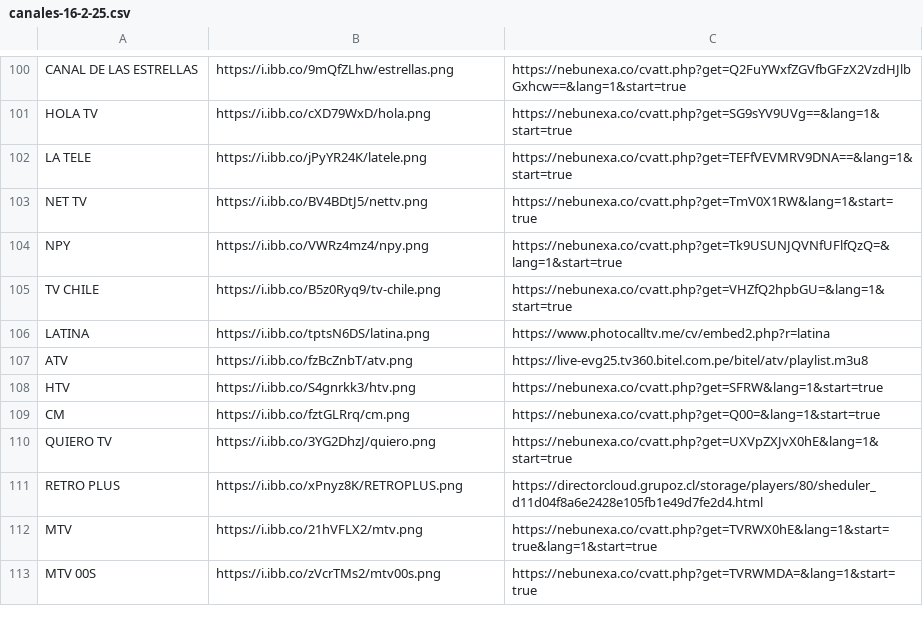
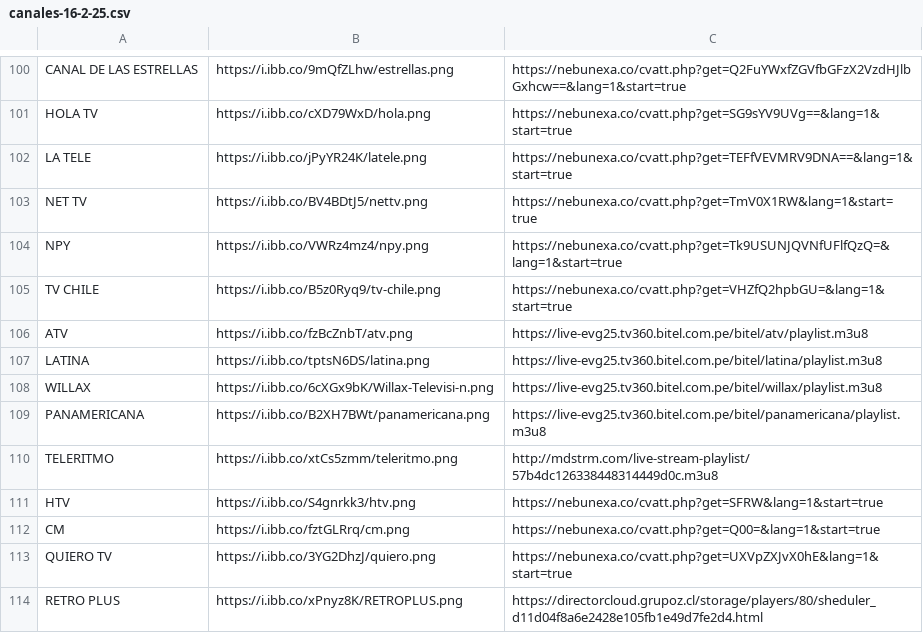
Before and after one commit to galvanoteca2001/FLOW, a CSV file: canales-16-2-25.csv, drawn as a sheet; only a part is shown, gaps mark what is left out; the shorter side is filled out with more unchanged rows.

Commit message:
Update canales-16-2-25.csv

```diff
--- a/canales-16-2-25.csv
+++ b/canales-16-2-25.csv
@@ -105,4 +105,7 @@ NPY,https://i.ibb.co/VWRz4mz4/npy.png,https://nebunexa.co/cvatt.php?get=Tk9USUNJ
 TV CHILE,https://i.ibb.co/B5z0Ryq9/tv-chile.png,https://nebunexa.co/cvatt.php?get=VHZfQ2hpbGU=&lang=1&start=true
-LATINA,https://i.ibb.co/tptsN6DS/latina.png,https://www.photocalltv.me/cv/embed2.php?r=latina
 ATV,https://i.ibb.co/fzBcZnbT/atv.png,https://live-evg25.tv360.bitel.com.pe/bitel/atv/playlist.m3u8
+LATINA,https://i.ibb.co/tptsN6DS/latina.png,https://live-evg25.tv360.bitel.com.pe/bitel/latina/playlist.m3u8
+WILLAX,https://i.ibb.co/6cXGx9bK/Willax-Televisi-n.png,https://live-evg25.tv360.bitel.com.pe/bitel/willax/playlist.m3u8
+PANAMERICANA,https://i.ibb.co/B2XH7BWt/panamericana.png,https://live-evg25.tv360.bitel.com.pe/bitel/panamericana/playlist.m3u8
+TELERITMO,https://i.ibb.co/xtCs5zmm/teleritmo.png,http://mdstrm.com/live-stream-playlist/57b4dc126338448314449d0c.m3u8
 HTV,https://i.ibb.co/S4gnrkk3/htv.png,https://nebunexa.co/cvatt.php?get=SFRW&lang=1&start=true
```
